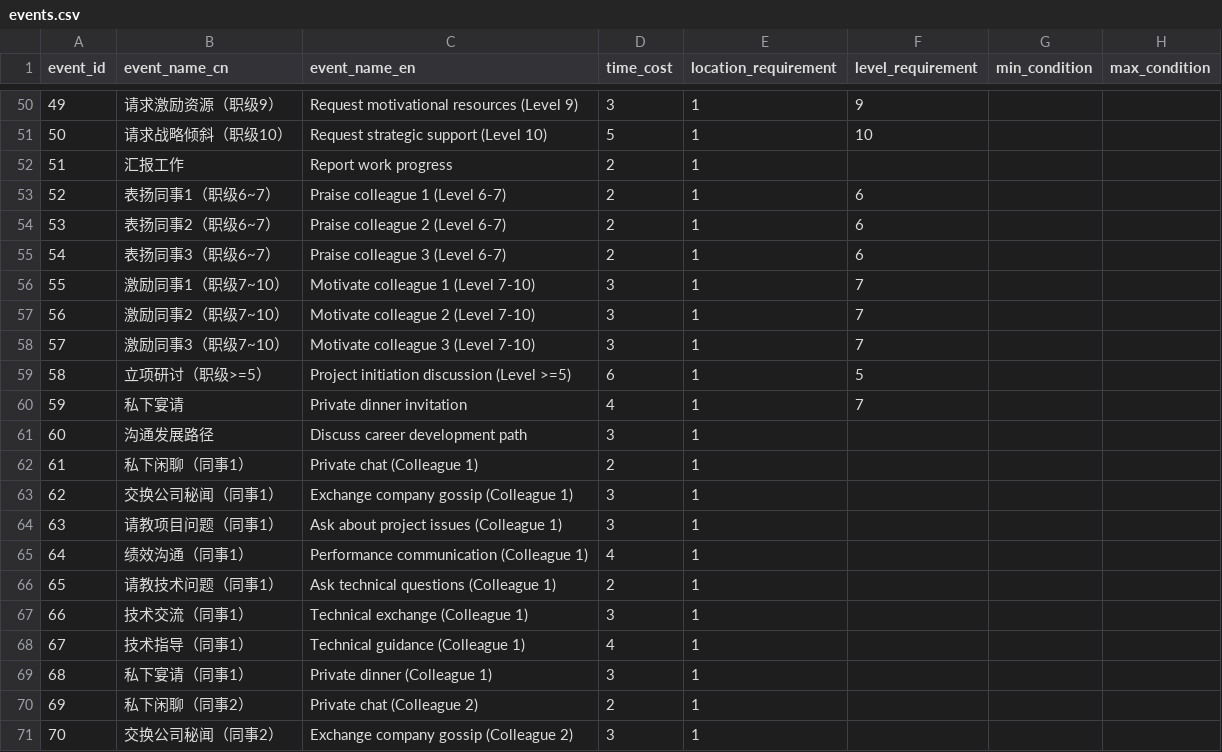
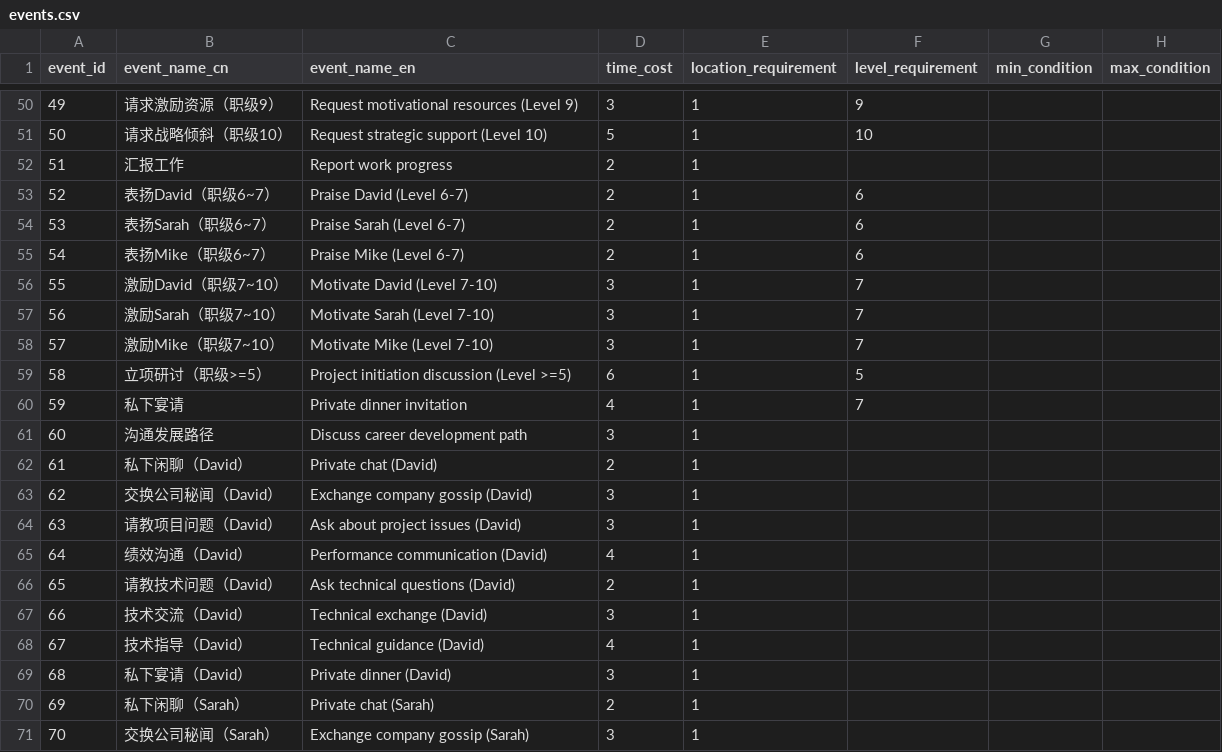
Before and after one commit to HEIBAIJIE/MyLifeAsAnEngineer, a CSV file: csv/events.csv, drawn as a sheet; only a part is shown, gaps mark what is left out; the diff covers the shown part only; the diff names each change by its address in the sheet, - before the commit and + after, or states it on an @@ line.

```diff
--- a/csv/events.csv
+++ b/csv/events.csv
-B53 (event_name_cn): 表扬同事1（职级6~7）
+B53 (event_name_cn): 表扬David（职级6~7）
-C53 (event_name_en): Praise colleague 1 (Level 6-7)
+C53 (event_name_en): Praise David (Level 6-7)
-B54 (event_name_cn): 表扬同事2（职级6~7）
+B54 (event_name_cn): 表扬Sarah（职级6~7）
-C54 (event_name_en): Praise colleague 2 (Level 6-7)
+C54 (event_name_en): Praise Sarah (Level 6-7)
-B55 (event_name_cn): 表扬同事3（职级6~7）
+B55 (event_name_cn): 表扬Mike（职级6~7）
-C55 (event_name_en): Praise colleague 3 (Level 6-7)
+C55 (event_name_en): Praise Mike (Level 6-7)
-B56 (event_name_cn): 激励同事1（职级7~10）
+B56 (event_name_cn): 激励David（职级7~10）
-C56 (event_name_en): Motivate colleague 1 (Level 7-10)
+C56 (event_name_en): Motivate David (Level 7-10)
-B57 (event_name_cn): 激励同事2（职级7~10）
+B57 (event_name_cn): 激励Sarah（职级7~10）
-C57 (event_name_en): Motivate colleague 2 (Level 7-10)
+C57 (event_name_en): Motivate Sarah (Level 7-10)
-B58 (event_name_cn): 激励同事3（职级7~10）
+B58 (event_name_cn): 激励Mike（职级7~10）
-C58 (event_name_en): Motivate colleague 3 (Level 7-10)
+C58 (event_name_en): Motivate Mike (Level 7-10)
-B62 (event_name_cn): 私下闲聊（同事1）
+B62 (event_name_cn): 私下闲聊（David）
-C62 (event_name_en): Private chat (Colleague 1)
+C62 (event_name_en): Private chat (David)
-B63 (event_name_cn): 交换公司秘闻（同事1）
+B63 (event_name_cn): 交换公司秘闻（David）
-C63 (event_name_en): Exchange company gossip (Colleague 1)
+C63 (event_name_en): Exchange company gossip (David)
-B64 (event_name_cn): 请教项目问题（同事1）
+B64 (event_name_cn): 请教项目问题（David）
-C64 (event_name_en): Ask about project issues (Colleague 1)
+C64 (event_name_en): Ask about project issues (David)
-B65 (event_name_cn): 绩效沟通（同事1）
+B65 (event_name_cn): 绩效沟通（David）
-C65 (event_name_en): Performance communication (Colleague 1)
+C65 (event_name_en): Performance communication (David)
-B66 (event_name_cn): 请教技术问题（同事1）
+B66 (event_name_cn): 请教技术问题（David）
-C66 (event_name_en): Ask technical questions (Colleague 1)
+C66 (event_name_en): Ask technical questions (David)
-B67 (event_name_cn): 技术交流（同事1）
+B67 (event_name_cn): 技术交流（David）
-C67 (event_name_en): Technical exchange (Colleague 1)
+C67 (event_name_en): Technical exchange (David)
-B68 (event_name_cn): 技术指导（同事1）
+B68 (event_name_cn): 技术指导（David）
-C68 (event_name_en): Technical guidance (Colleague 1)
+C68 (event_name_en): Technical guidance (David)
-B69 (event_name_cn): 私下宴请（同事1）
+B69 (event_name_cn): 私下宴请（David）
-C69 (event_name_en): Private dinner (Colleague 1)
+C69 (event_name_en): Private dinner (David)
-B70 (event_name_cn): 私下闲聊（同事2）
+B70 (event_name_cn): 私下闲聊（Sarah）
-C70 (event_name_en): Private chat (Colleague 2)
+C70 (event_name_en): Private chat (Sarah)
-B71 (event_name_cn): 交换公司秘闻（同事2）
+B71 (event_name_cn): 交换公司秘闻（Sarah）
-C71 (event_name_en): Exchange company gossip (Colleague 2)
+C71 (event_name_en): Exchange company gossip (Sarah)
```
Also changed, not shown: 28 edited cells elsewhere in this file, csv/game_texts/game_texts181~200.csv, csv/game_texts/game_texts201~220.csv, 28 other files.
